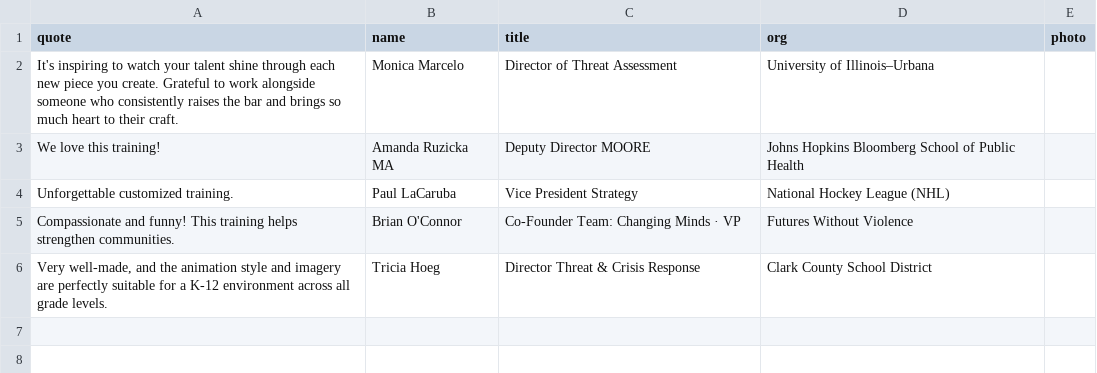
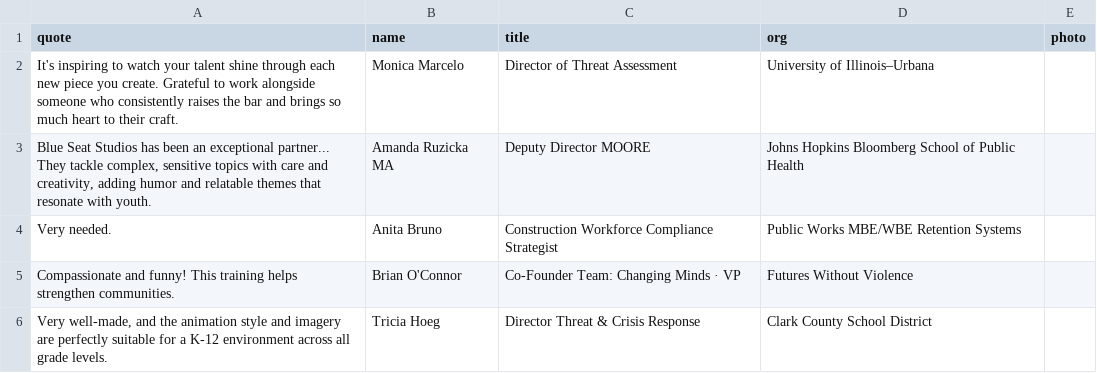
Before and after one commit to rbrian26/homepagedemo, a CSV file: data/testimonials.csv, drawn as a sheet; removed rows and columns are numbered as before the commit, all else as after; the diff names each change by its address in the sheet, - before the commit and + after, or states it on an @@ line.

Commit message:
new testimonials

```diff
--- a/data/testimonials.csv
+++ b/data/testimonials.csv
-A3 (quote): We love this training!
+A3 (quote): Blue Seat Studios has been an exceptional partner... They tackle complex, sensitive topics with care and creativity, adding humor and relatable themes that resonate with youth.
-row 4: Unforgettable customized training. | Paul LaCaruba | Vice President Strategy | National Hockey League (NHL)
+row 4: Very needed. | Anita Bruno | Construction Workforce Compliance Strategist | Public Works MBE/WBE Retention Systems
```
Also changed, not shown: 3 other files.
